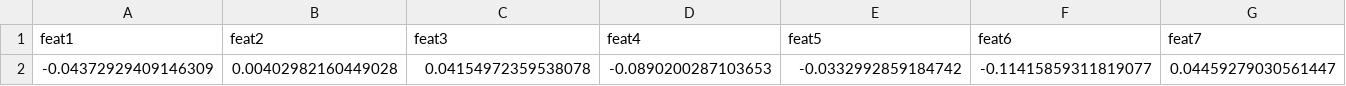
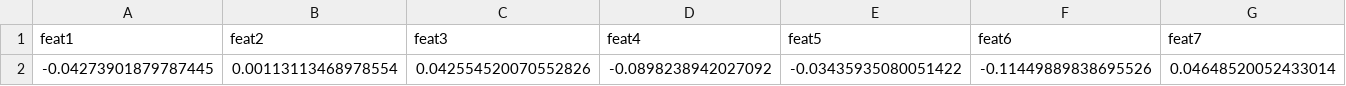
Before and after one commit to Tphuong612/Web_AndroidFile, a CSV file: model/data_predict.csv, drawn as a sheet; only a part is shown; removed rows and columns are numbered as before the commit, all else as after; rows hold the shown columns only; the diff names each change by its address in the sheet, - before the commit and + after, or states it on an @@ line.

```diff
--- a/model/data_predict.csv
+++ b/model/data_predict.csv
-row 2: -0.04372929409146309 | 0.00402982160449028 | 0.04154972359538078 | -0.0890200287103653 | -0.0332992859184742 | -0.11415859311819077 | 0.04459279030561447
+row 2: -0.04273901879787445 | 0.00113113468978554 | 0.042554520070552826 | -0.0898238942027092 | -0.03435935080051422 | -0.11449889838695526 | 0.04648520052433014
```
Also changed, not shown: 6 other files.
